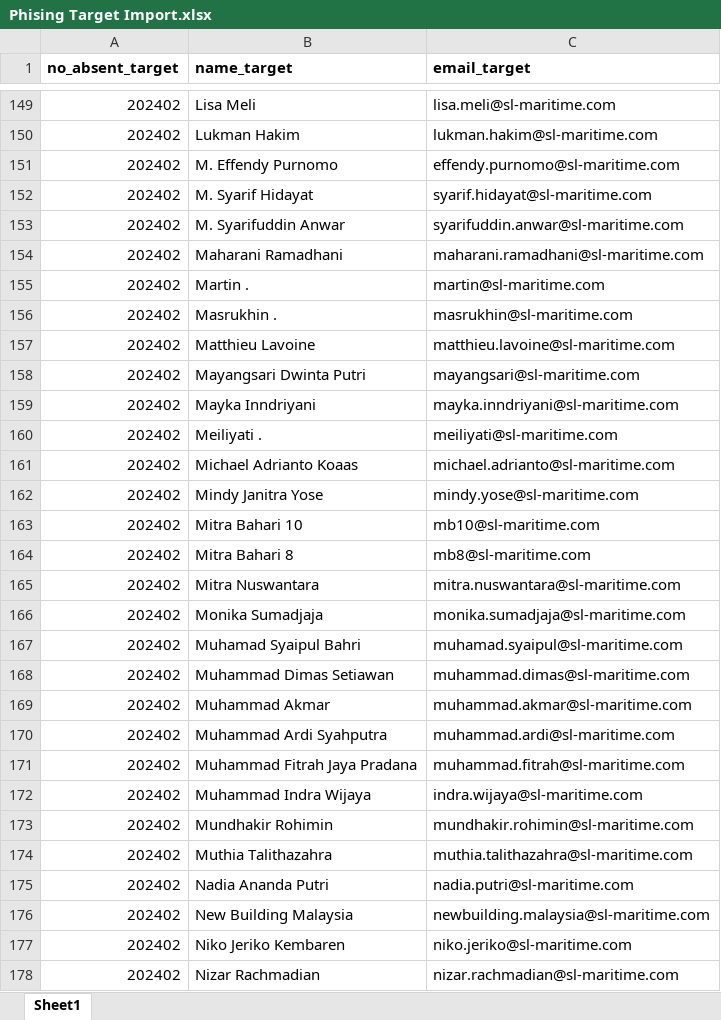
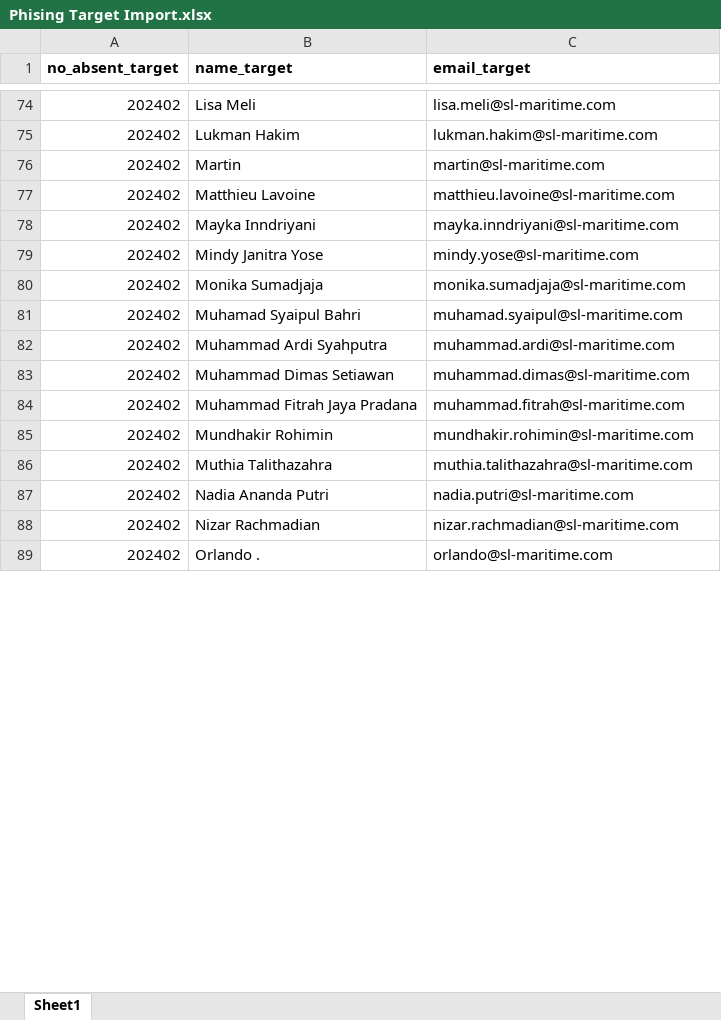
Before and after one commit to FitraPradana/sl-maritime, an Excel workbook: public/document/Phising Target Import.xlsx, sheet Sheet1, drawn as a sheet; only a part is shown, gaps mark what is left out; the shorter side is filled out with more unchanged rows; values as stored, in another font and other column widths than the file's, no borders; removed rows and columns are numbered as before the commit, all else as after; the diff covers the shown part only; the diff names each change by its address in the sheet, - before the commit and + after, or states it on an @@ line.

Commit message:
v16.1

```diff
--- a/public/document/Phising Target Import.xlsx (sheet Sheet1)
+++ b/public/document/Phising Target Import.xlsx (sheet Sheet1)
-row 151: 202402 | M. Effendy Purnomo | effendy.purnomo@sl-maritime.com
-row 152: 202402 | M. Syarif Hidayat | syarif.hidayat@sl-maritime.com
-row 153: 202402 | M. Syarifuddin Anwar | syarifuddin.anwar@sl-maritime.com
-row 154: 202402 | Maharani Ramadhani | maharani.ramadhani@sl-maritime.com
-B76 (name_target): Martin .
+B76 (name_target): Martin
-row 156: 202402 | Masrukhin . | masrukhin@sl-maritime.com
-row 158: 202402 | Mayangsari Dwinta Putri | mayangsari@sl-maritime.com
-row 160: 202402 | Meiliyati . | meiliyati@sl-maritime.com
-row 161: 202402 | Michael Adrianto Koaas | michael.adrianto@sl-maritime.com
-row 163: 202402 | Mitra Bahari 10 | mb10@sl-maritime.com
-row 164: 202402 | Mitra Bahari 8 | mb8@sl-maritime.com
-row 165: 202402 | Mitra Nuswantara | mitra.nuswantara@sl-maritime.com
@@ row 170 moved to row 82: 202402 @@
-row 169: 202402 | Muhammad Akmar | muhammad.akmar@sl-maritime.com
-row 172: 202402 | Muhammad Indra Wijaya | indra.wijaya@sl-maritime.com
-row 176: 202402 | New Building Malaysia | newbuilding.malaysia@sl-maritime.com
-row 177: 202402 | Niko Jeriko Kembaren | niko.jeriko@sl-maritime.com
```
Also changed, not shown: 4 added rows, 162 removed rows and 8 edited cells elsewhere in this sheet.
